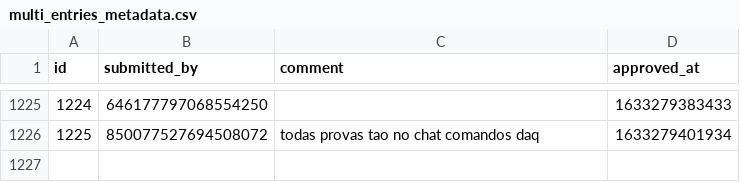
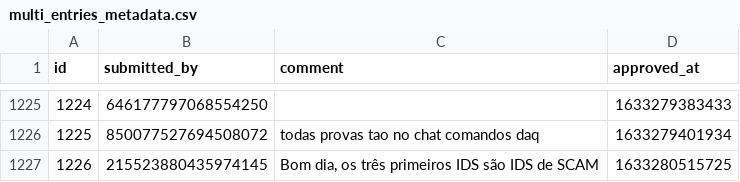
Before and after one commit to LorittaBot/FloppaPowerData, a CSV file: multi_entries_metadata.csv, drawn as a sheet; only a part is shown, gaps mark what is left out; the diff names each change by its address in the sheet, - before the commit and + after, or states it on an @@ line.

```diff
--- a/multi_entries_metadata.csv
+++ b/multi_entries_metadata.csv
+row 1227: 1226 | 215523880435974145 | Bom dia, os três primeiros IDS são IDS de SCAM | 1633280515725
```
Also changed, not shown: blocked_users.csv, users_approvals.csv, 1 other file.
